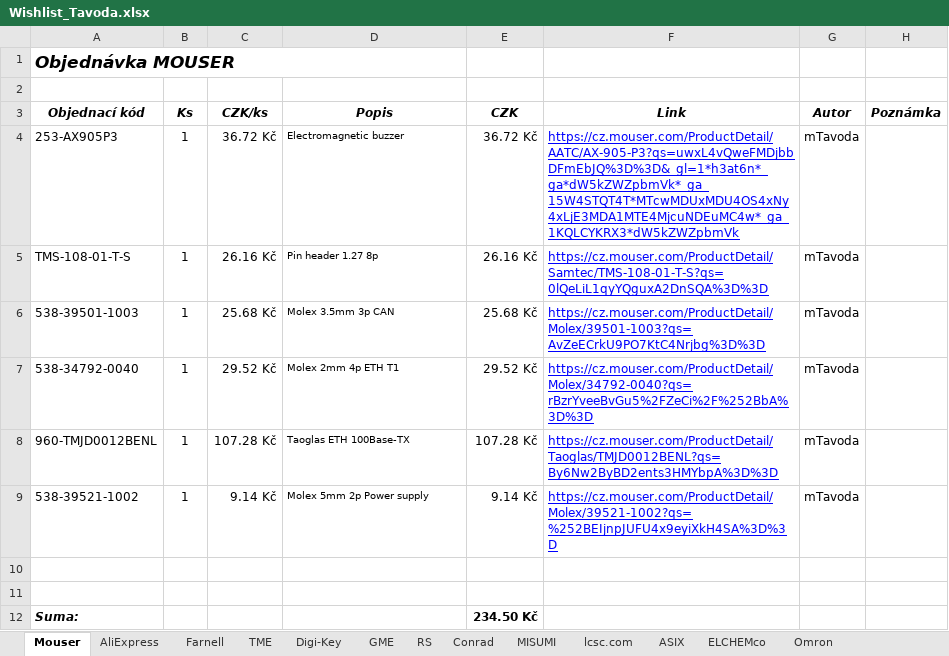
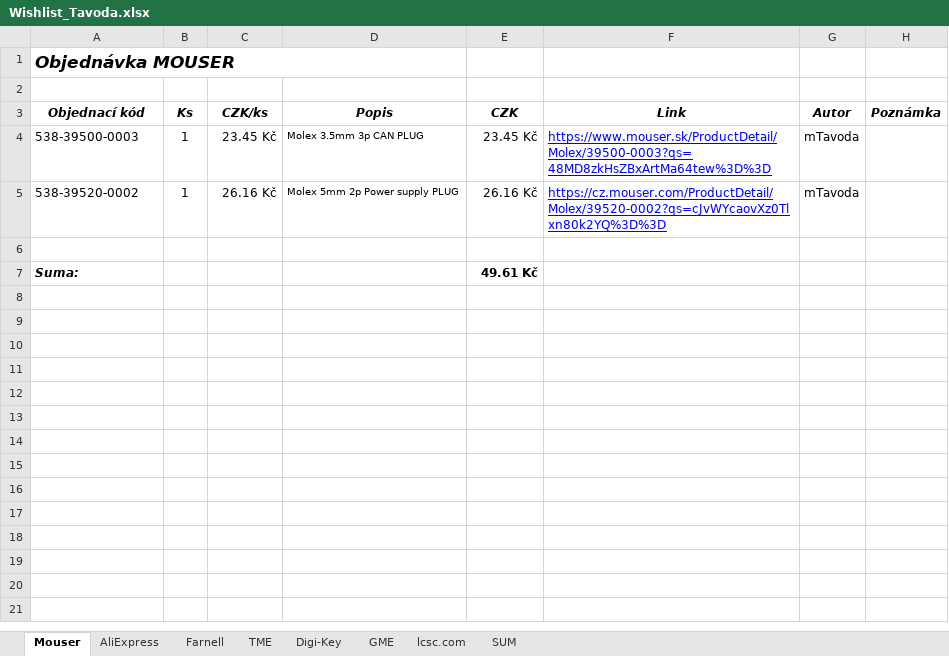
Before and after one commit to TaVodic/Dev-Module-for-RSS, an Excel workbook: PCB/CycloRadarDemoKit/production/Wishlist_Tavoda.xlsx, sheet Mouser, drawn as a sheet; values as stored, in another font and other column widths than the file's, no borders; removed rows and columns are numbered as before the commit, all else as after; the diff names each change by its address in the sheet, - before the commit and + after, or states it on an @@ line.

Commit message:
plug conn added to Wishlist.xlsx

```diff
--- a/PCB/CycloRadarDemoKit/production/Wishlist_Tavoda.xlsx (sheet Mouser)
+++ b/PCB/CycloRadarDemoKit/production/Wishlist_Tavoda.xlsx (sheet Mouser)
-sheet tab: RS
-sheet tab: Conrad
-sheet tab: MISUMI
-sheet tab: ASIX
-sheet tab: ELCHEMco
-sheet tab: Omron
-row 4: 253-AX905P3 | 1 | 36.72 Kč | Electromagnetic buzzer | 36.72 Kč | https://cz.mouser.com/ProductDetail/AATC/AX-905-P3?qs=uwxL4vQweFMDjbbDFmEbJQ%3D%3D&_gl=1*h3at6n*_ga*dW5kZWZpbmVk*_ga_15W4STQT4T*MTcwMDUxMDU4OS4xNy4xLjE3MDA1MTE4MjcuNDEuMC4w*_ga_1KQLCYKRX3*dW5kZWZpbmVk | mTavoda
-row 5: TMS-108-01-T-S | 1 | 26.16 Kč | Pin header 1.27 8p | 26.16 Kč | https://cz.mouser.com/ProductDetail/Samtec/TMS-108-01-T-S?qs=0lQeLiL1qyYQguxA2DnSQA%3D%3D | mTavoda
-A4 (Objednací kód): 538-39501-1003
+A4 (Objednací kód): 538-39500-0003
-C4 (CZK/ks): 25.68 Kč
+C4 (CZK/ks): 23.45 Kč
-D4 (Popis): Molex 3.5mm 3p CAN
+D4 (Popis): Molex 3.5mm 3p CAN PLUG
-E4 (CZK): 25.68 Kč
+E4 (CZK): 23.45 Kč
-F4 (Link): https://cz.mouser.com/ProductDetail/Molex/39501-1003?qs=AvZeECrkU9PO7KtC4Nrjbg%3D%3D
+F4 (Link): https://www.mouser.sk/ProductDetail/Molex/39500-0003?qs=48MD8zkHsZBxArtMa64tew%3D%3D
-row 7: 538-34792-0040 | 1 | 29.52 Kč | Molex 2mm 4p ETH T1 | 29.52 Kč | https://cz.mouser.com/ProductDetail/Molex/34792-0040?qs=rBzrYveeBvGu5%2FZeCi%2F%252BbA%3D%3D | mTavoda
-row 8: 960-TMJD0012BENL | 1 | 107.28 Kč | Taoglas ETH 100Base-TX | 107.28 Kč | https://cz.mouser.com/ProductDetail/Taoglas/TMJD0012BENL?qs=By6Nw2ByBD2ents3HMYbpA%3D%3D | mTavoda
-A5 (Objednací kód): 538-39521-1002
+A5 (Objednací kód): 538-39520-0002
-C5 (CZK/ks): 9.14 Kč
+C5 (CZK/ks): 26.16 Kč
-D5 (Popis): Molex 5mm 2p Power supply
+D5 (Popis): Molex 5mm 2p Power supply PLUG
-E5 (CZK): 9.14 Kč
+E5 (CZK): 26.16 Kč
-F5 (Link): https://cz.mouser.com/ProductDetail/Molex/39521-1002?qs=%252BEIjnpJUFU4x9eyiXkH4SA%3D%3D
+F5 (Link): https://cz.mouser.com/ProductDetail/Molex/39520-0002?qs=cJvWYcaovXz0Tlxn80k2YQ%3D%3D
-row 11: (empty)
-E7 (CZK): 234.50 Kč
+E7 (CZK): 49.61 Kč
```
Also changed, not shown: sheet SUM, sheet AliExpress, other sheet tabs, formulas that keep their value, 1 other file.
